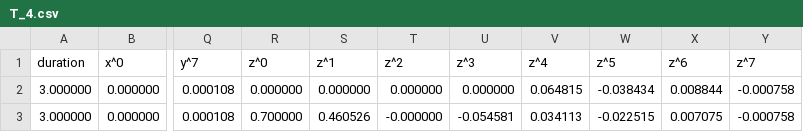
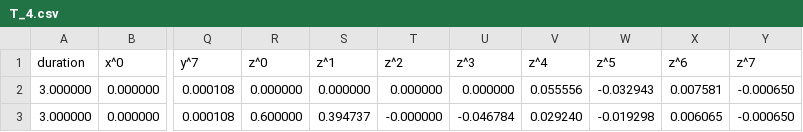
Before and after one commit to qy017/Tu-e-logo, a CSV file: T_4.csv, drawn as a sheet; only a part is shown, gaps mark what is left out; the diff names each change by its address in the sheet, - before the commit and + after, or states it on an @@ line.

```diff
--- a/T_4.csv
+++ b/T_4.csv
-V2 (z^4): 0.064815
+V2 (z^4): 0.055556
-W2 (z^5): -0.038434
+W2 (z^5): -0.032943
-X2 (z^6): 0.008844
+X2 (z^6): 0.007581
-Y2:Y3 (z^7): -0.000758
+Y2:Y3 (z^7): -0.000650
-R3 (z^0): 0.700000
+R3 (z^0): 0.600000
-S3 (z^1): 0.460526
+S3 (z^1): 0.394737
-U3 (z^3): -0.054581
+U3 (z^3): -0.046784
-V3 (z^4): 0.034113
+V3 (z^4): 0.029240
-W3 (z^5): -0.022515
+W3 (z^5): -0.019298
-X3 (z^6): 0.007075
+X3 (z^6): 0.006065
```
Also changed, not shown: T_1.csv, T_2.csv, 2 other files.
